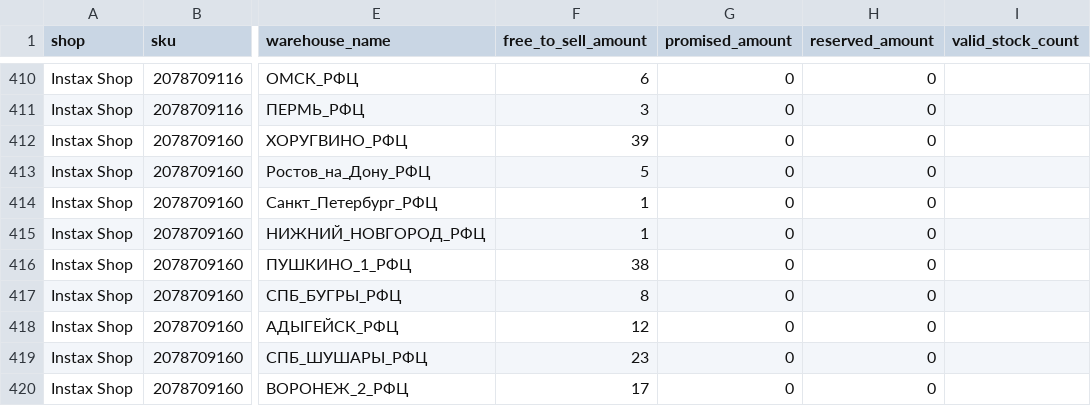
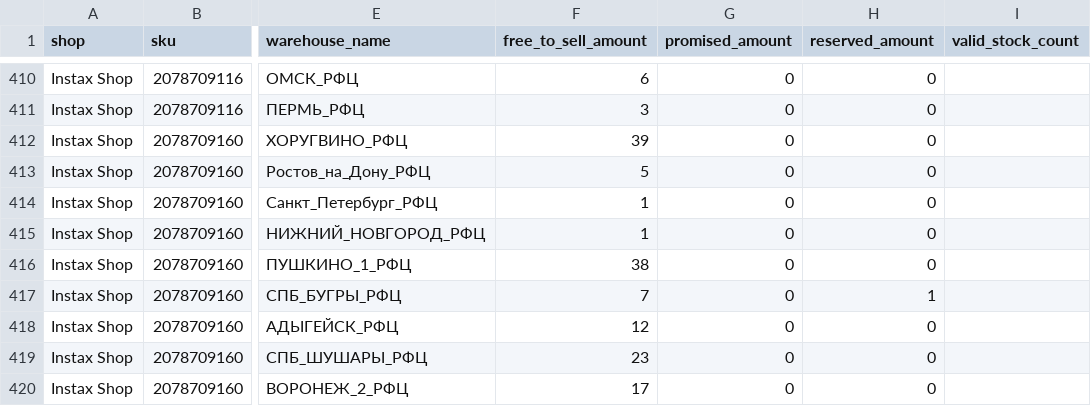
Before and after one commit to AlexeyZhigalov/Ozon-tracker, a CSV file: output/2026-09-19_Instax_Shop_stock.csv, drawn as a sheet; only a part is shown, gaps mark what is left out; the diff names each change by its address in the sheet, - before the commit and + after, or states it on an @@ line.

```diff
--- a/output/2026-09-19_Instax_Shop_stock.csv
+++ b/output/2026-09-19_Instax_Shop_stock.csv
-F417 (free_to_sell_amount): 8
+F417 (free_to_sell_amount): 7
-H417 (reserved_amount): 0
+H417 (reserved_amount): 1
```
Also changed, not shown: output/2026-09-19_Instax_Shop.csv, output/2026-09-19_all_shops.csv, 1 other file.
